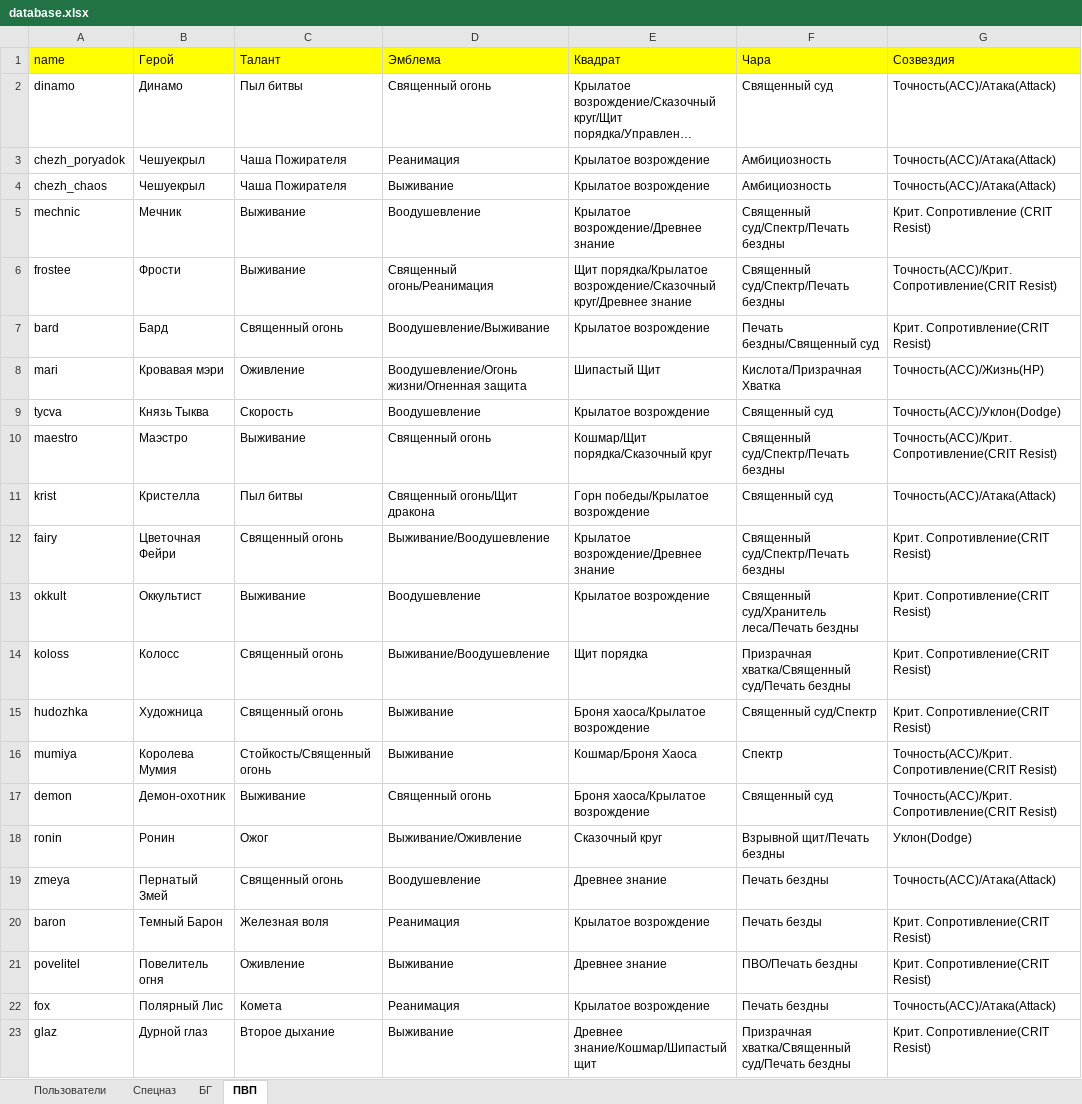
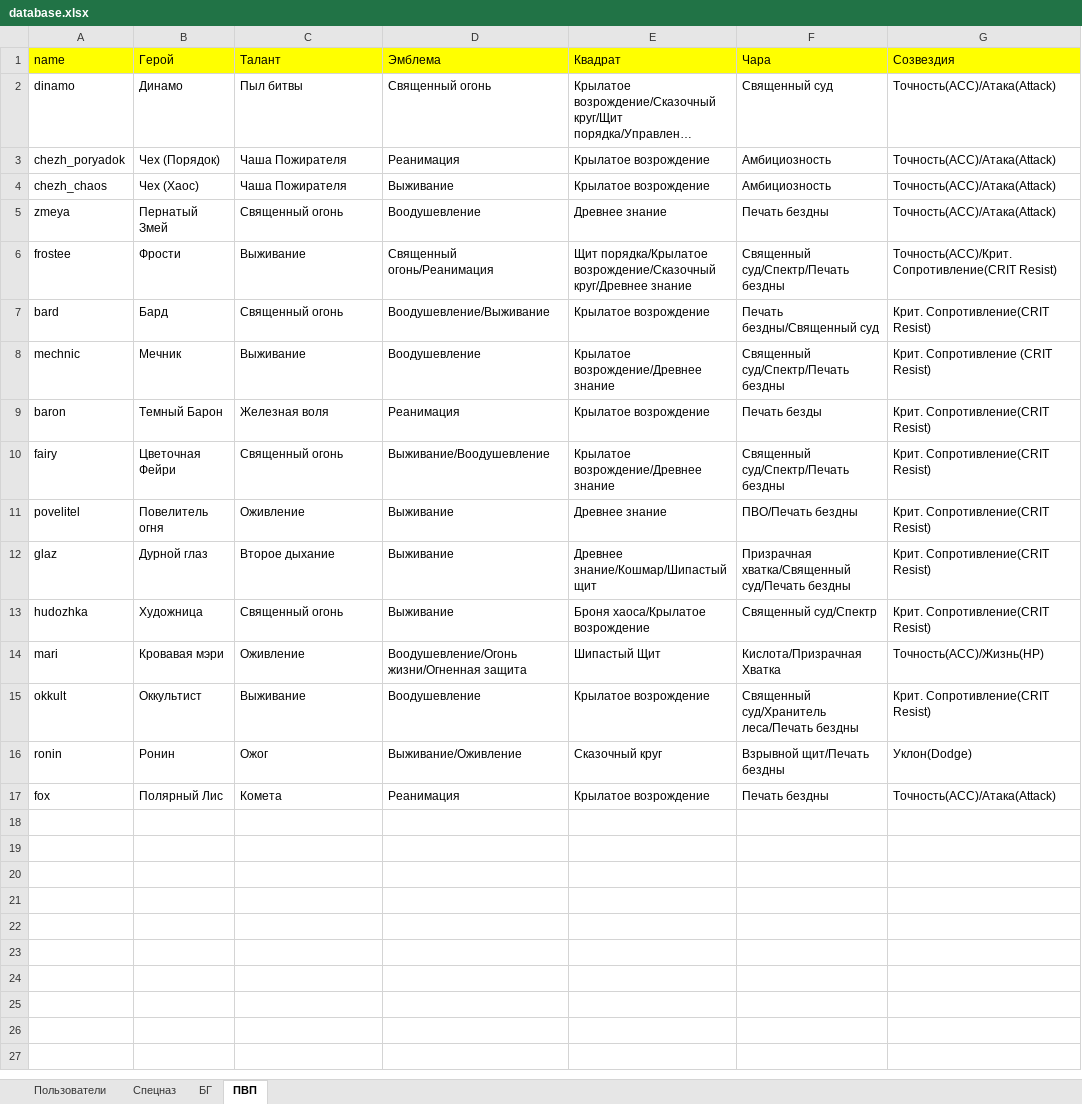
Before and after one commit to 3APA3A-3AHO3A/bot_tg, an Excel workbook: Database/database.xlsx, sheet ПВП, drawn as a sheet; long unchanged cells end in …; values as stored, in another font and other column widths than the file's, no borders; removed rows and columns are numbered as before the commit, all else as after; the diff names each change by its address in the sheet, - before the commit and + after, or states it on an @@ line.

```diff
--- a/Database/database.xlsx (sheet ПВП)
+++ b/Database/database.xlsx (sheet ПВП)
-B3 (Герой): Чешуекрыл
+B3 (Герой): Чех (Порядок)
-B4 (Герой): Чешуекрыл
+B4 (Герой): Чех (Хаос)
@@ row 19 moved to row 5: zmeya @@
@@ row 5 moved to row 8: mechnic @@
@@ row 20 moved to row 9: baron @@
@@ row 12 moved to row 10: fairy @@
@@ row 21 moved to row 11: povelitel @@
@@ row 23 moved to row 12: glaz @@
@@ row 15 moved to row 13: hudozhka @@
-row 9: tycva | Князь Тыква | Скорость | Воодушевление | Крылатое возрождение | Священный суд | Точность(ACC)/Уклон(Dodge)
-row 10: maestro | Маэстро | Выживание | Священный огонь | Кошмар/Щит порядка/Сказочный круг | Священный суд/Спектр/Печать бездны | Точность(ACC)/Крит. Сопротивление(CRIT Resist)
-row 11: krist | Кристелла | Пыл битвы | Священный огонь/Щит дракона | Горн победы/Крылатое возрождение | Священный суд | Точность(ACC)/Атака(Attack)
-row 14: koloss | Колосс | Священный огонь | Выживание/Воодушевление | Щит порядка | Призрачная хватка/Священный суд/Печать бездны | Крит. Сопротивление(CRIT Resist)
-row 16: mumiya | Королева Мумия | Стойкость/Священный огонь | Выживание | Кошмар/Броня Хаоса | Спектр | Точность(ACC)/Крит. Сопротивление(CRIT Resist)
-row 17: demon | Демон-охотник | Выживание | Священный огонь | Броня хаоса/Крылатое возрождение | Священный суд | Точность(ACC)/Крит. Сопротивление(CRIT Resist)
```
Also changed, not shown: 8 other files.
